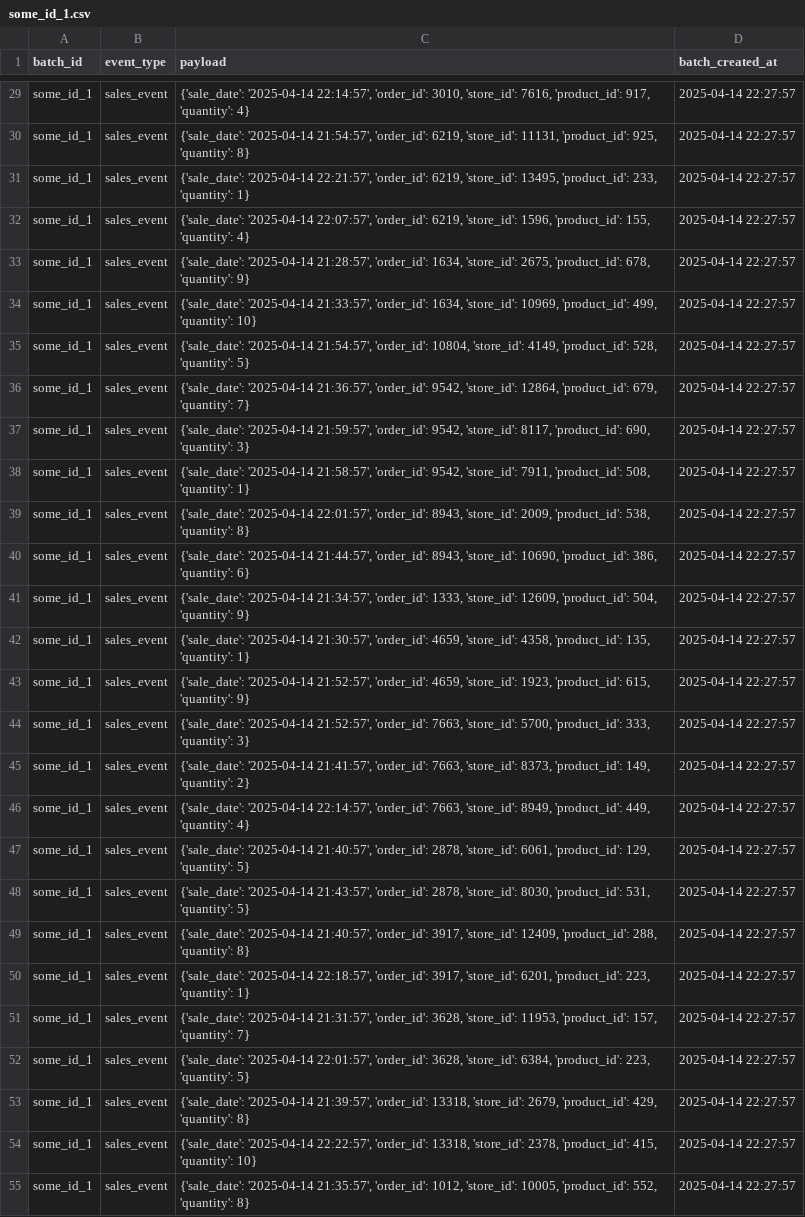
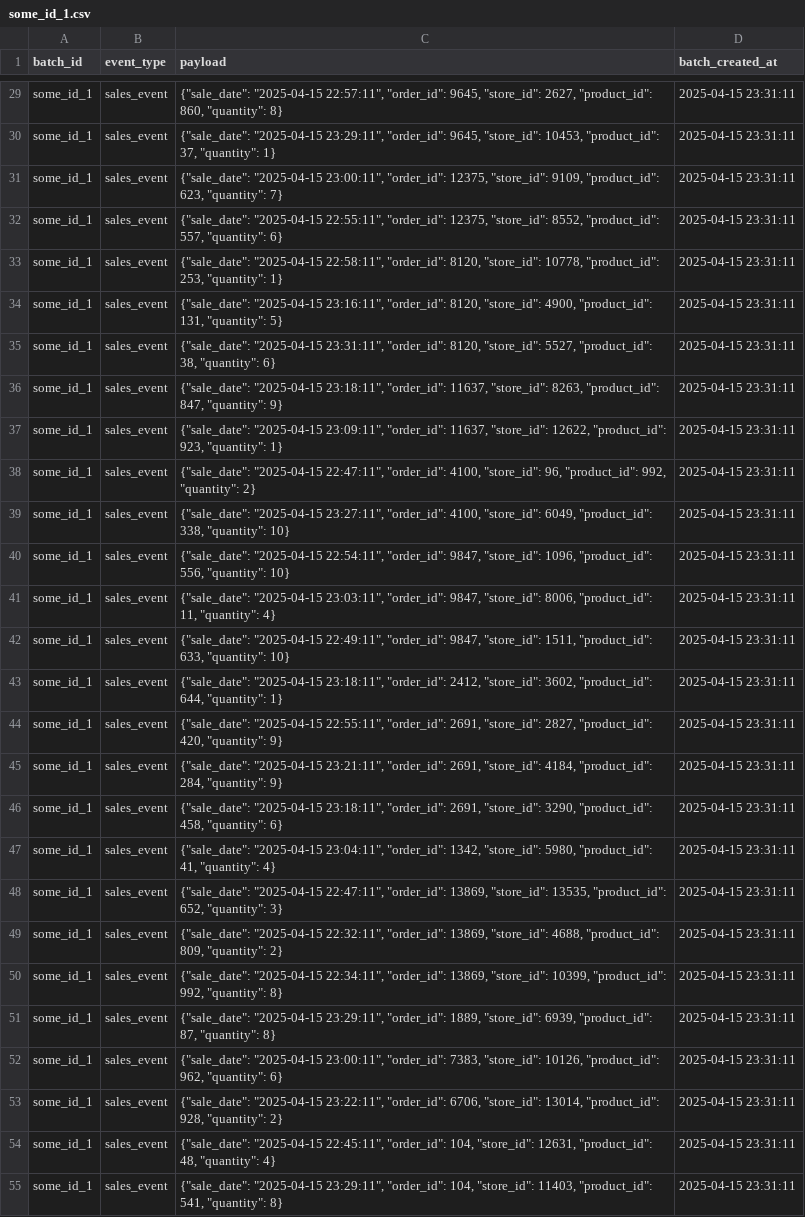
Before and after one commit to ValentinSak/etl, a CSV file: shared_data_S3_replacement/some_id_1.csv, drawn as a sheet; only a part is shown, gaps mark what is left out; the diff covers the shown part only; the diff names each change by its address in the sheet, - before the commit and + after, or states it on an @@ line.

```diff
--- a/shared_data_S3_replacement/some_id_1.csv
+++ b/shared_data_S3_replacement/some_id_1.csv
-C29 (payload): {'sale_date': '2025-04-14 22:14:57', 'order_id': 3010, 'store_id': 7616, 'product_id': 917, 'quantity': 4}
+C29 (payload): {"sale_date": "2025-04-15 22:57:11", "order_id": 9645, "store_id": 2627, "product_id": 860, "quantity": 8}
-D29:D55 (batch_created_at): 2025-04-14 22:27:57
+D29:D55 (batch_created_at): 2025-04-15 23:31:11
-C30 (payload): {'sale_date': '2025-04-14 21:54:57', 'order_id': 6219, 'store_id': 11131, 'product_id': 925, 'quantity': 8}
+C30 (payload): {"sale_date": "2025-04-15 23:29:11", "order_id": 9645, "store_id": 10453, "product_id": 37, "quantity": 1}
-C31 (payload): {'sale_date': '2025-04-14 22:21:57', 'order_id': 6219, 'store_id': 13495, 'product_id': 233, 'quantity': 1}
+C31 (payload): {"sale_date": "2025-04-15 23:00:11", "order_id": 12375, "store_id": 9109, "product_id": 623, "quantity": 7}
-C32 (payload): {'sale_date': '2025-04-14 22:07:57', 'order_id': 6219, 'store_id': 1596, 'product_id': 155, 'quantity': 4}
+C32 (payload): {"sale_date": "2025-04-15 22:55:11", "order_id": 12375, "store_id": 8552, "product_id": 557, "quantity": 6}
-C33 (payload): {'sale_date': '2025-04-14 21:28:57', 'order_id': 1634, 'store_id': 2675, 'product_id': 678, 'quantity': 9}
+C33 (payload): {"sale_date": "2025-04-15 22:58:11", "order_id": 8120, "store_id": 10778, "product_id": 253, "quantity": 1}
-C34 (payload): {'sale_date': '2025-04-14 21:33:57', 'order_id': 1634, 'store_id': 10969, 'product_id': 499, 'quantity': 10}
+C34 (payload): {"sale_date": "2025-04-15 23:16:11", "order_id": 8120, "store_id": 4900, "product_id": 131, "quantity": 5}
-C35 (payload): {'sale_date': '2025-04-14 21:54:57', 'order_id': 10804, 'store_id': 4149, 'product_id': 528, 'quantity': 5}
+C35 (payload): {"sale_date": "2025-04-15 23:31:11", "order_id": 8120, "store_id": 5527, "product_id": 38, "quantity": 6}
-C36 (payload): {'sale_date': '2025-04-14 21:36:57', 'order_id': 9542, 'store_id': 12864, 'product_id': 679, 'quantity': 7}
+C36 (payload): {"sale_date": "2025-04-15 23:18:11", "order_id": 11637, "store_id": 8263, "product_id": 847, "quantity": 9}
-C37 (payload): {'sale_date': '2025-04-14 21:59:57', 'order_id': 9542, 'store_id': 8117, 'product_id': 690, 'quantity': 3}
+C37 (payload): {"sale_date": "2025-04-15 23:09:11", "order_id": 11637, "store_id": 12622, "product_id": 923, "quantity": 1}
-C38 (payload): {'sale_date': '2025-04-14 21:58:57', 'order_id': 9542, 'store_id': 7911, 'product_id': 508, 'quantity': 1}
+C38 (payload): {"sale_date": "2025-04-15 22:47:11", "order_id": 4100, "store_id": 96, "product_id": 992, "quantity": 2}
-C39 (payload): {'sale_date': '2025-04-14 22:01:57', 'order_id': 8943, 'store_id': 2009, 'product_id': 538, 'quantity': 8}
+C39 (payload): {"sale_date": "2025-04-15 23:27:11", "order_id": 4100, "store_id": 6049, "product_id": 338, "quantity": 10}
-C40 (payload): {'sale_date': '2025-04-14 21:44:57', 'order_id': 8943, 'store_id': 10690, 'product_id': 386, 'quantity': 6}
+C40 (payload): {"sale_date": "2025-04-15 22:54:11", "order_id": 9847, "store_id": 1096, "product_id": 556, "quantity": 10}
-C41 (payload): {'sale_date': '2025-04-14 21:34:57', 'order_id': 1333, 'store_id': 12609, 'product_id': 504, 'quantity': 9}
+C41 (payload): {"sale_date": "2025-04-15 23:03:11", "order_id": 9847, "store_id": 8006, "product_id": 11, "quantity": 4}
-C42 (payload): {'sale_date': '2025-04-14 21:30:57', 'order_id': 4659, 'store_id': 4358, 'product_id': 135, 'quantity': 1}
+C42 (payload): {"sale_date": "2025-04-15 22:49:11", "order_id": 9847, "store_id": 1511, "product_id": 633, "quantity": 10}
-C43 (payload): {'sale_date': '2025-04-14 21:52:57', 'order_id': 4659, 'store_id': 1923, 'product_id': 615, 'quantity': 9}
+C43 (payload): {"sale_date": "2025-04-15 23:18:11", "order_id": 2412, "store_id": 3602, "product_id": 644, "quantity": 1}
-C44 (payload): {'sale_date': '2025-04-14 21:52:57', 'order_id': 7663, 'store_id': 5700, 'product_id': 333, 'quantity': 3}
+C44 (payload): {"sale_date": "2025-04-15 22:55:11", "order_id": 2691, "store_id": 2827, "product_id": 420, "quantity": 9}
-C45 (payload): {'sale_date': '2025-04-14 21:41:57', 'order_id': 7663, 'store_id': 8373, 'product_id': 149, 'quantity': 2}
+C45 (payload): {"sale_date": "2025-04-15 23:21:11", "order_id": 2691, "store_id": 4184, "product_id": 284, "quantity": 9}
-C46 (payload): {'sale_date': '2025-04-14 22:14:57', 'order_id': 7663, 'store_id': 8949, 'product_id': 449, 'quantity': 4}
+C46 (payload): {"sale_date": "2025-04-15 23:18:11", "order_id": 2691, "store_id": 3290, "product_id": 458, "quantity": 6}
-C47 (payload): {'sale_date': '2025-04-14 21:40:57', 'order_id': 2878, 'store_id': 6061, 'product_id': 129, 'quantity': 5}
+C47 (payload): {"sale_date": "2025-04-15 23:04:11", "order_id": 1342, "store_id": 5980, "product_id": 41, "quantity": 4}
-C48 (payload): {'sale_date': '2025-04-14 21:43:57', 'order_id': 2878, 'store_id': 8030, 'product_id': 531, 'quantity': 5}
+C48 (payload): {"sale_date": "2025-04-15 22:47:11", "order_id": 13869, "store_id": 13535, "product_id": 652, "quantity": 3}
-C49 (payload): {'sale_date': '2025-04-14 21:40:57', 'order_id': 3917, 'store_id': 12409, 'product_id': 288, 'quantity': 8}
+C49 (payload): {"sale_date": "2025-04-15 22:32:11", "order_id": 13869, "store_id": 4688, "product_id": 809, "quantity": 2}
-C50 (payload): {'sale_date': '2025-04-14 22:18:57', 'order_id': 3917, 'store_id': 6201, 'product_id': 223, 'quantity': 1}
+C50 (payload): {"sale_date": "2025-04-15 22:34:11", "order_id": 13869, "store_id": 10399, "product_id": 992, "quantity": 8}
-C51 (payload): {'sale_date': '2025-04-14 21:31:57', 'order_id': 3628, 'store_id': 11953, 'product_id': 157, 'quantity': 7}
+C51 (payload): {"sale_date": "2025-04-15 23:29:11", "order_id": 1889, "store_id": 6939, "product_id": 87, "quantity": 8}
-C52 (payload): {'sale_date': '2025-04-14 22:01:57', 'order_id': 3628, 'store_id': 6384, 'product_id': 223, 'quantity': 5}
+C52 (payload): {"sale_date": "2025-04-15 23:00:11", "order_id": 7383, "store_id": 10126, "product_id": 962, "quantity": 6}
-C53 (payload): {'sale_date': '2025-04-14 21:39:57', 'order_id': 13318, 'store_id': 2679, 'product_id': 429, 'quantity': 8}
+C53 (payload): {"sale_date": "2025-04-15 23:22:11", "order_id": 6706, "store_id": 13014, "product_id": 928, "quantity": 2}
-C54 (payload): {'sale_date': '2025-04-14 22:22:57', 'order_id': 13318, 'store_id': 2378, 'product_id': 415, 'quantity': 10}
+C54 (payload): {"sale_date": "2025-04-15 22:45:11", "order_id": 104, "store_id": 12631, "product_id": 48, "quantity": 4}
-C55 (payload): {'sale_date': '2025-04-14 21:35:57', 'order_id': 1012, 'store_id': 10005, 'product_id': 552, 'quantity': 8}
+C55 (payload): {"sale_date": "2025-04-15 23:29:11", "order_id": 104, "store_id": 11403, "product_id": 541, "quantity": 8}
```
Also changed, not shown: 74 edited cells elsewhere in this file, 3 other files.
